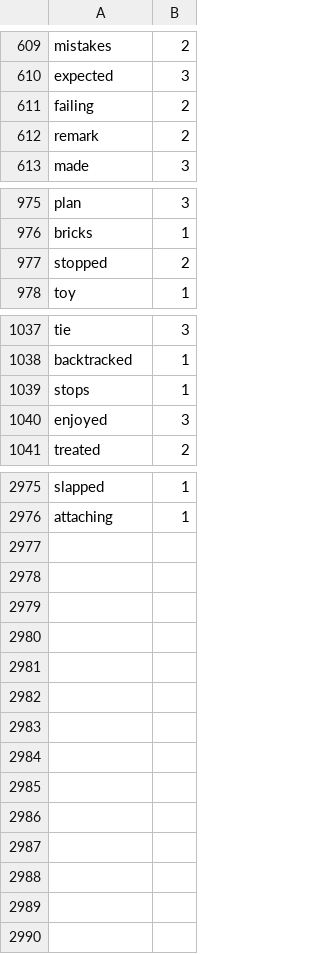
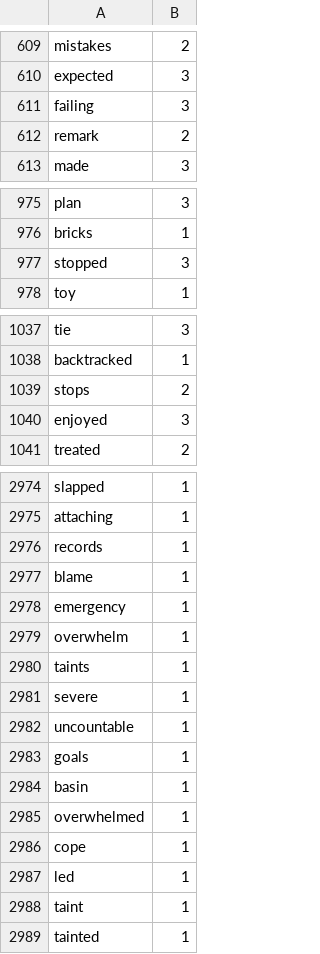
Before and after one commit to Elon-Mao/dictation, a CSV file: public/familiarWords.csv, drawn as a sheet; only a part is shown, gaps mark what is left out; the diff covers the shown part only.

```diff
--- a/public/familiarWords.csv
+++ b/public/familiarWords.csv
@@ -610,3 +610,3 @@ mistakes,2,
 expected,3,
-failing,2,
+failing,3,
 remark,2,
@@ -976,3 +976,3 @@ plan,3,
 bricks,1,
-stopped,2,
+stopped,3,
 toy,1,
@@ -1038,3 +1038,3 @@ tie,3,
 backtracked,1,
-stops,1,
+stops,2,
 enjoyed,3,
@@ -2976,0 +2976,14 @@ attaching,1
+records,1,
+blame,1,
+emergency,1,
+overwhelm,1,
+taints,1,
+severe,1,
+uncountable,1,
+goals,1,
+basin,1,
+overwhelmed,1,
+cope,1,
+led,1,
+taint,1,
+tainted,1
```
Also changed, not shown: 1 removed row and 37 edited cells elsewhere in this file, 1 other file.
